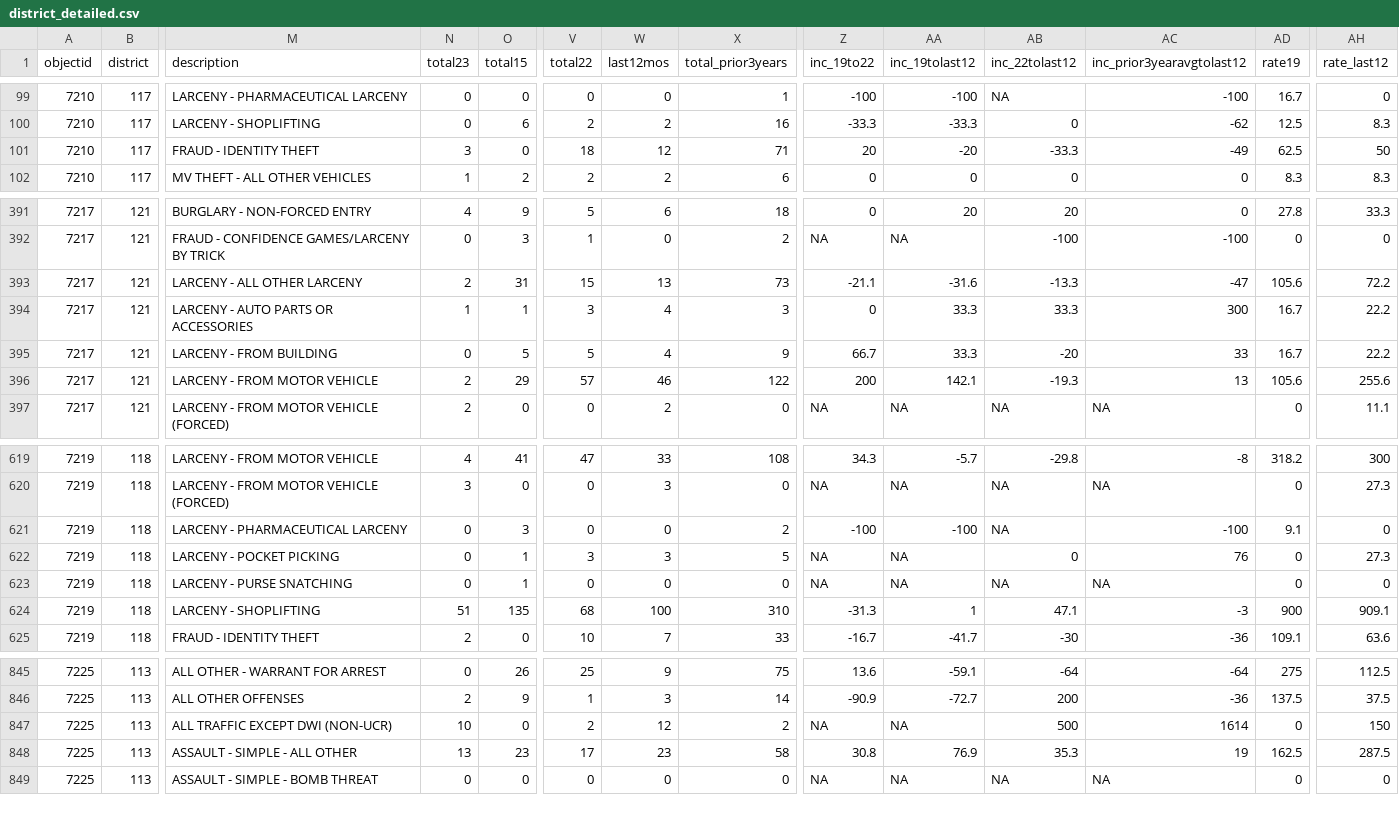
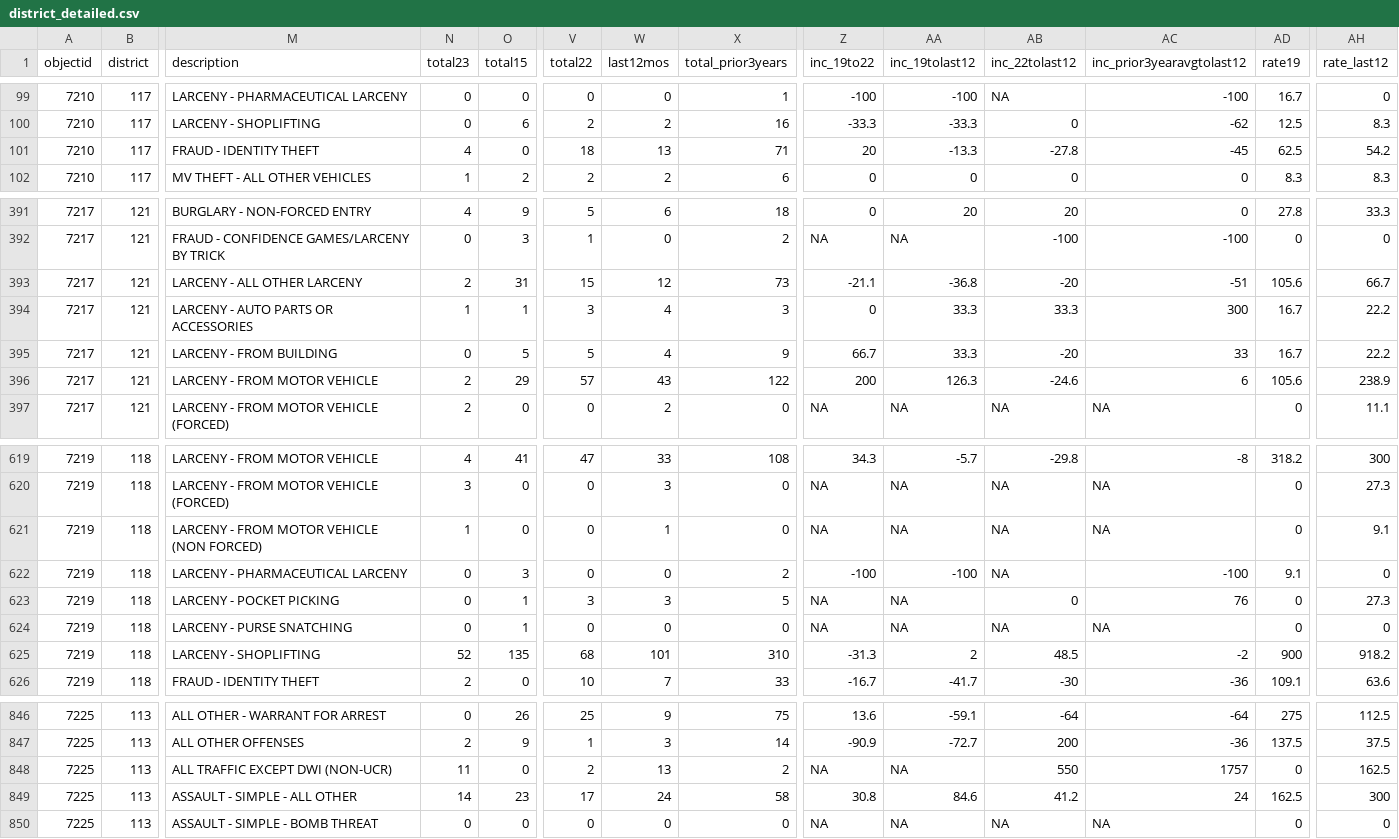
Before and after one commit to abcotvdata/safetytracker_cary, a CSV file: data/output/districts/district_detailed.csv, drawn as a sheet; only a part is shown, gaps mark what is left out; addresses are those after the commit; rows hold the shown columns only; the diff covers the shown part only; the diff names each change by its address in the sheet, - before the commit and + after, or states it on an @@ line.

Commit message:
New crime data collected

```diff
--- a/data/output/districts/district_detailed.csv
+++ b/data/output/districts/district_detailed.csv
-N101 (total23): 3
+N101 (total23): 4
-W101 (last12mos): 12
+W101 (last12mos): 13
-AA101 (inc_19tolast12): -20
+AA101 (inc_19tolast12): -13.3
-AB101 (inc_22tolast12): -33.3
+AB101 (inc_22tolast12): -27.8
-AC101 (inc_prior3yearavgtolast12): -49
+AC101 (inc_prior3yearavgtolast12): -45
-AH101 (rate_last12): 50
+AH101 (rate_last12): 54.2
-W393 (last12mos): 13
+W393 (last12mos): 12
-AA393 (inc_19tolast12): -31.6
+AA393 (inc_19tolast12): -36.8
-AB393 (inc_22tolast12): -13.3
+AB393 (inc_22tolast12): -20
-AC393 (inc_prior3yearavgtolast12): -47
+AC393 (inc_prior3yearavgtolast12): -51
-AH393 (rate_last12): 72.2
+AH393 (rate_last12): 66.7
-W396 (last12mos): 46
+W396 (last12mos): 43
-AA396 (inc_19tolast12): 142.1
+AA396 (inc_19tolast12): 126.3
-AB396 (inc_22tolast12): -19.3
+AB396 (inc_22tolast12): -24.6
-AC396 (inc_prior3yearavgtolast12): 13
+AC396 (inc_prior3yearavgtolast12): 6
-AH396 (rate_last12): 255.6
+AH396 (rate_last12): 238.9
+row 621: 7219 | 118 | LARCENY - FROM MOTOR VEHICLE (NON FORCED) | 1 | 0 | 0 | 1 | 0 | NA | NA | NA | NA | 0 | 9.1
-N625 (total23): 51
+N625 (total23): 52
-W625 (last12mos): 100
+W625 (last12mos): 101
-AA625 (inc_19tolast12): 1
+AA625 (inc_19tolast12): 2
-AB625 (inc_22tolast12): 47.1
+AB625 (inc_22tolast12): 48.5
-AC625 (inc_prior3yearavgtolast12): -3
+AC625 (inc_prior3yearavgtolast12): -2
-AH625 (rate_last12): 909.1
+AH625 (rate_last12): 918.2
-N848 (total23): 10
+N848 (total23): 11
-W848 (last12mos): 12
+W848 (last12mos): 13
-AB848 (inc_22tolast12): 500
+AB848 (inc_22tolast12): 550
-AC848 (inc_prior3yearavgtolast12): 1614
+AC848 (inc_prior3yearavgtolast12): 1757
-AH848 (rate_last12): 150
+AH848 (rate_last12): 162.5
-N849 (total23): 13
+N849 (total23): 14
-W849 (last12mos): 23
+W849 (last12mos): 24
-AA849 (inc_19tolast12): 76.9
+AA849 (inc_19tolast12): 84.6
-AB849 (inc_22tolast12): 35.3
+AB849 (inc_22tolast12): 41.2
-AC849 (inc_prior3yearavgtolast12): 19
+AC849 (inc_prior3yearavgtolast12): 24
-AH849 (rate_last12): 287.5
+AH849 (rate_last12): 300
```
Also changed, not shown: 77 edited cells elsewhere in this file, data/output/city/citywide_detailed.csv, data/output/city/citywide_type.csv, 28 other files.
